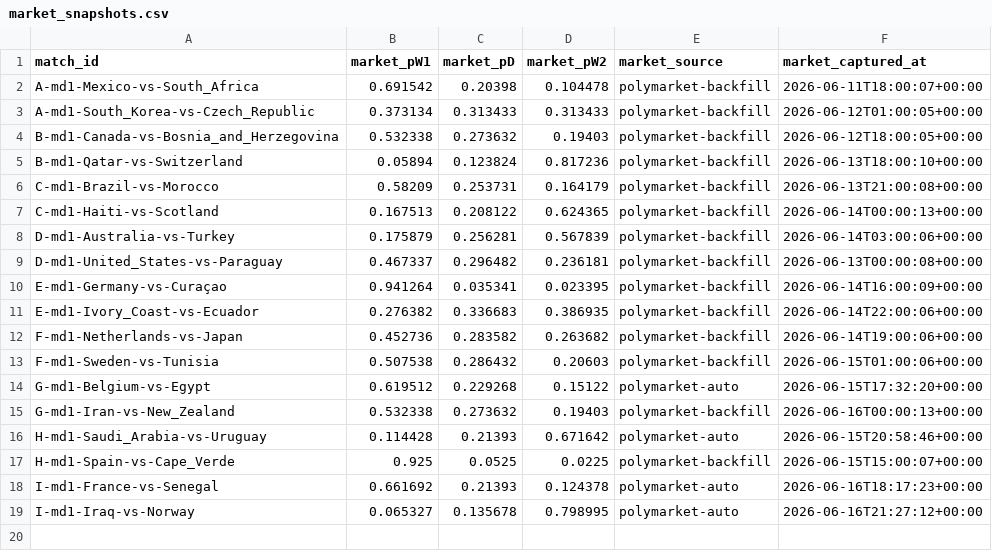
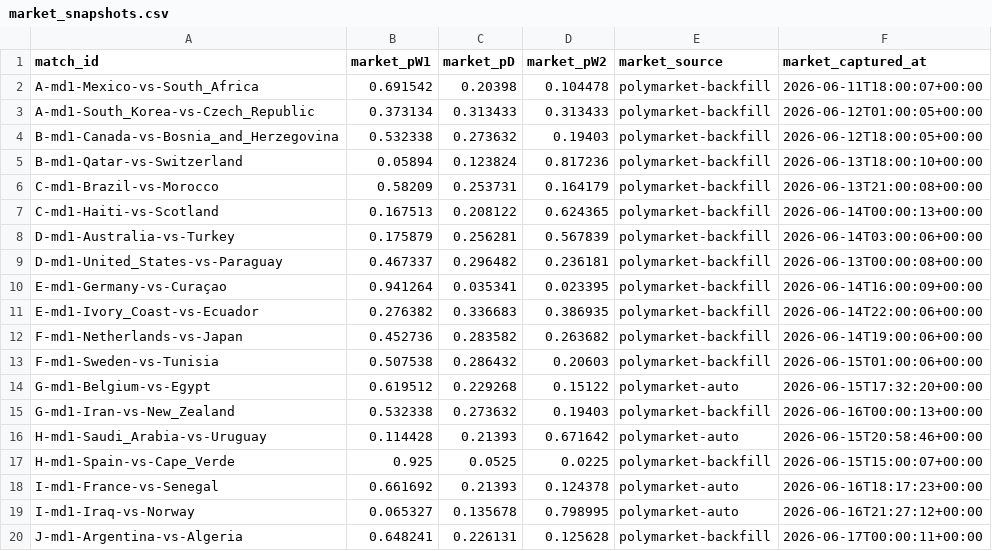
Before and after one commit to binlong09/wc2026-prediction-models, a CSV file: data/state/market_snapshots.csv, drawn as a sheet.

```diff
--- a/data/state/market_snapshots.csv
+++ b/data/state/market_snapshots.csv
@@ -19 +19,2 @@ I-md1-France-vs-Senegal,0.661692,0.21393,0.124378,polymarket-auto,2026-06-16T18:
 I-md1-Iraq-vs-Norway,0.065327,0.135678,0.798995,polymarket-auto,2026-06-16T21:27:12+00:00
+J-md1-Argentina-vs-Algeria,0.648241,0.226131,0.125628,polymarket-backfill,2026-06-17T00:00:11+00:00
```
Also changed, not shown: data/state/match_log.csv.
